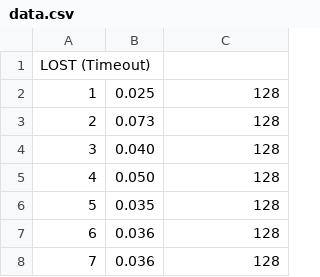
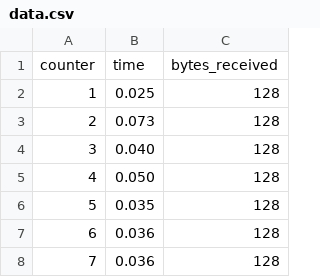
Before and after one commit to YehorBoiar/CS3102_P1, a CSV file: data/data.csv, drawn as a sheet; only a part is shown; removed rows and columns are numbered as before the commit, all else as after; the diff names each change by its address in the sheet, - before the commit and + after, or states it on an @@ line.

Commit message:
feat(analysis): clean data.csv init analysis

```diff
--- a/data/data.csv
+++ b/data/data.csv
-row 1: LOST (Timeout)
+row 1: counter | time | bytes_received
```
Also changed, not shown: 2 other files.
